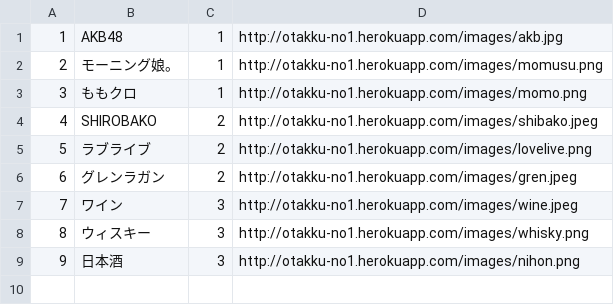
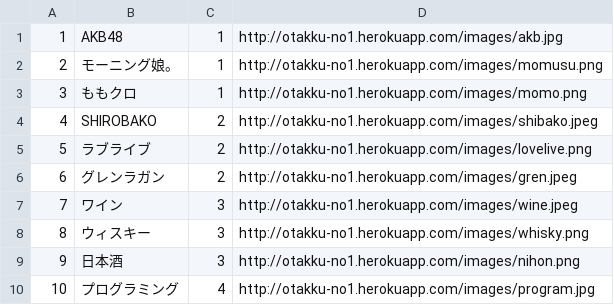
Before and after one commit to suiyujin/ones-api, a CSV file: db/testcsv/hobbies_unix.csv, drawn as a sheet; the diff names each change by its address in the sheet, - before the commit and + after, or states it on an @@ line.

```diff
--- a/db/testcsv/hobbies_unix.csv
+++ b/db/testcsv/hobbies_unix.csv
+row 10: 10 | プログラミング | 4 | http://otakku-no1.herokuapp.com/images/program.jpg
```
Also changed, not shown: db/testcsv/articles.csv, db/testcsv/users_unix.csv, 8 other files.
